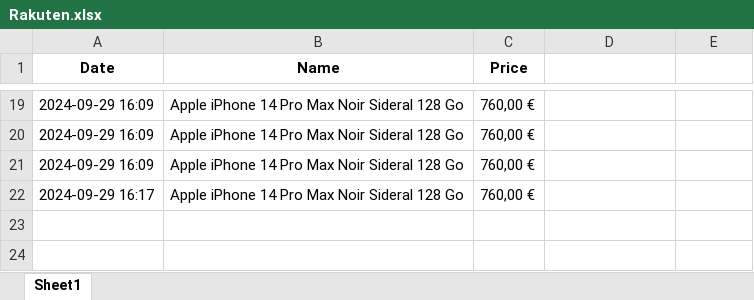
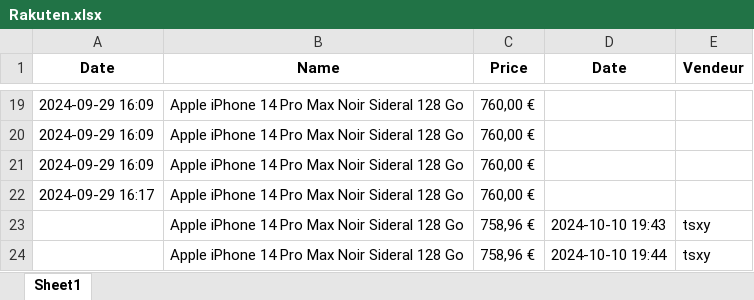
Before and after one commit to AArbey/algo_scraping, an Excel workbook: Rakuten.xlsx, sheet Sheet1, drawn as a sheet; only a part is shown, gaps mark what is left out; values as stored, in another font and other column widths than the file's, no borders; the diff names each change by its address in the sheet, - before the commit and + after, or states it on an @@ line.

```diff
--- a/Rakuten.xlsx (sheet Sheet1)
+++ b/Rakuten.xlsx (sheet Sheet1)
-D1: (empty)
+D1: Date
-E1: (empty)
+E1: Vendeur
+row 23:  | Apple iPhone 14 Pro Max Noir Sideral 128 Go | 758,96 € | 2024-10-10 19:43 | tsxy
+row 24:  | Apple iPhone 14 Pro Max Noir Sideral 128 Go | 758,96 € | 2024-10-10 19:44 | tsxy
```
Also changed, not shown: 3 other files.
